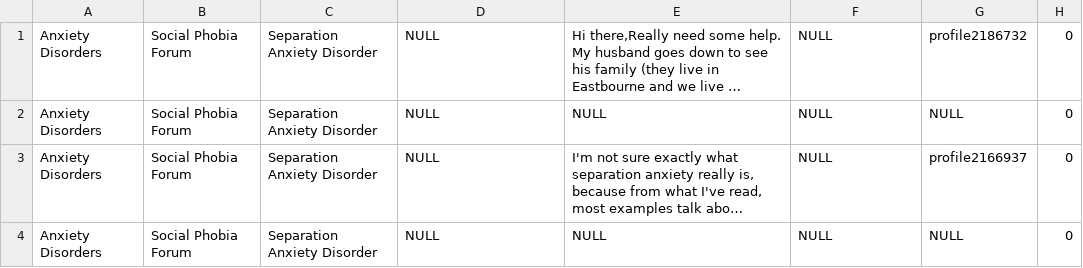
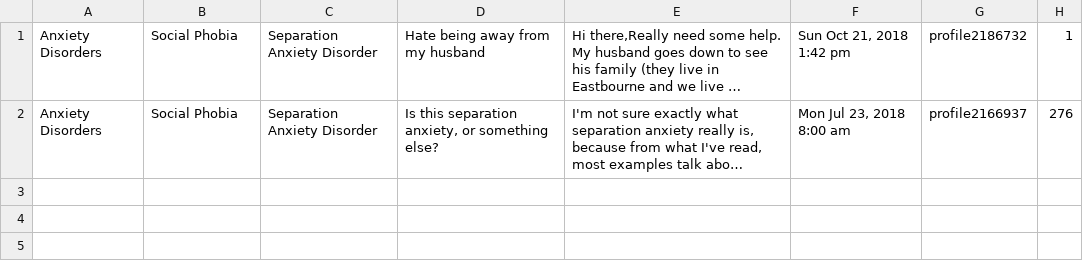
Before and after one commit to DariaYudina004/Psychic-Parser, a CSV file: parsers/all_main_info_about_separation_anxiety.csv, drawn as a sheet; long unchanged cells end in …; removed rows and columns are numbered as before the commit, all else as after; the diff names each change by its address in the sheet, - before the commit and + after, or states it on an @@ line.

Commit message:
feat: work parser of all links(psychforums_parser.py) and main_links.csv added

```diff
--- a/parsers/all_main_info_about_separation_anxiety.csv
+++ b/parsers/all_main_info_about_separation_anxiety.csv
-B1: Social Phobia Forum
+B1: Social Phobia
-D1: NULL
+D1: Hate being away from my husband
-F1: NULL
+F1: Sun Oct 21, 2018 1:42 pm
-H1: 0
+H1: 1
-row 2: Anxiety Disorders | Social Phobia Forum | Separation Anxiety Disorder | NULL | NULL | NULL | NULL | 0
-B2: Social Phobia Forum
+B2: Social Phobia
-D2: NULL
+D2: Is this separation anxiety, or something else?
-F2: NULL
+F2: Mon Jul 23, 2018 8:00 am
-H2: 0
+H2: 276
-row 4: Anxiety Disorders | Social Phobia Forum | Separation Anxiety Disorder | NULL | NULL | NULL | NULL | 0
```
Also changed, not shown: 2 other files.
